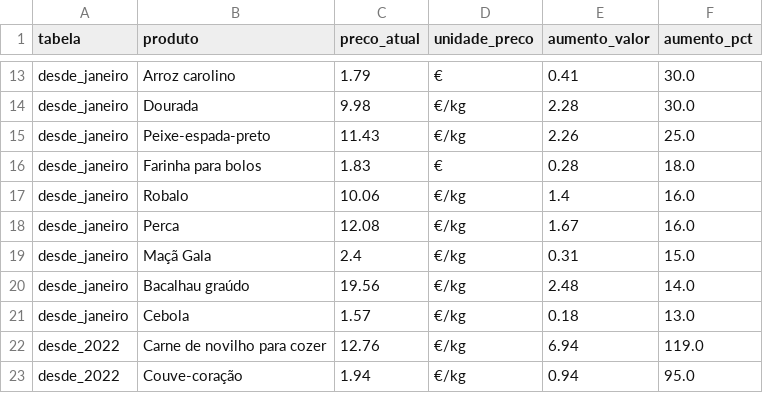
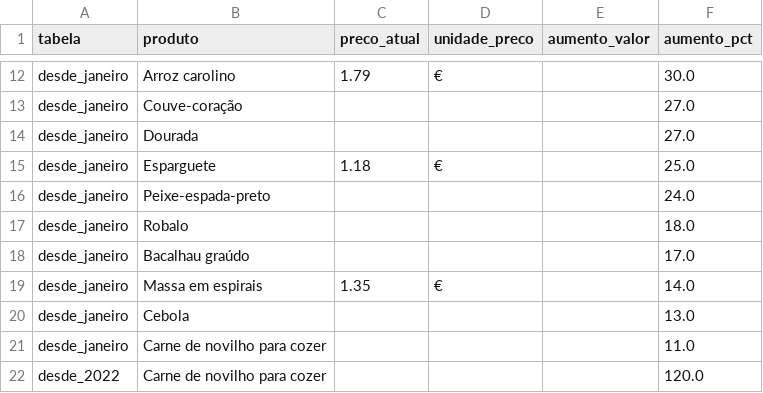
Before and after one commit to upe-sggov/despesa-alimentar, a CSV file: dados/deco_top10.csv, drawn as a sheet; only a part is shown, gaps mark what is left out; removed rows and columns are numbered as before the commit, all else as after; the diff covers the shown part only; the diff names each change by its address in the sheet, - before the commit and + after, or states it on an @@ line.

```diff
--- a/dados/deco_top10.csv
+++ b/dados/deco_top10.csv
-E12 (aumento_valor): 0.41
+E12 (aumento_valor): (empty)
+row 13: desde_janeiro | Couve-coração |  |  |  | 27.0
-C14 (preco_atual): 9.98
+C14 (preco_atual): (empty)
-D14 (unidade_preco): €/kg
+D14 (unidade_preco): (empty)
-E14 (aumento_valor): 2.28
+E14 (aumento_valor): (empty)
-F14 (aumento_pct): 30.0
+F14 (aumento_pct): 27.0
-B15 (produto): Peixe-espada-preto
+B15 (produto): Esparguete
-C15 (preco_atual): 11.43
+C15 (preco_atual): 1.18
-D15 (unidade_preco): €/kg
+D15 (unidade_preco): €
-E15 (aumento_valor): 2.26
+E15 (aumento_valor): (empty)
+row 16: desde_janeiro | Peixe-espada-preto |  |  |  | 24.0
-B17 (produto): Farinha para bolos
+B17 (produto): Robalo
-C17 (preco_atual): 1.83
+C17 (preco_atual): (empty)
-D17 (unidade_preco): €
+D17 (unidade_preco): (empty)
-E17 (aumento_valor): 0.28
+E17 (aumento_valor): (empty)
-row 17: desde_janeiro | Robalo | 10.06 | €/kg | 1.4 | 16.0
-row 18: desde_janeiro | Perca | 12.08 | €/kg | 1.67 | 16.0
-row 19: desde_janeiro | Maçã Gala | 2.4 | €/kg | 0.31 | 15.0
+row 18: desde_janeiro | Bacalhau graúdo |  |  |  | 17.0
-B19 (produto): Bacalhau graúdo
+B19 (produto): Massa em espirais
-C19 (preco_atual): 19.56
+C19 (preco_atual): 1.35
-D19 (unidade_preco): €/kg
+D19 (unidade_preco): €
-E19 (aumento_valor): 2.48
+E19 (aumento_valor): (empty)
-C20 (preco_atual): 1.57
+C20 (preco_atual): (empty)
-D20 (unidade_preco): €/kg
+D20 (unidade_preco): (empty)
-E20 (aumento_valor): 0.18
+E20 (aumento_valor): (empty)
+row 21: desde_janeiro | Carne de novilho para cozer |  |  |  | 11.0
-C22 (preco_atual): 12.76
+C22 (preco_atual): (empty)
-D22 (unidade_preco): €/kg
+D22 (unidade_preco): (empty)
-E22 (aumento_valor): 6.94
+E22 (aumento_valor): (empty)
-F22 (aumento_pct): 119.0
+F22 (aumento_pct): 120.0
-row 23: desde_2022 | Couve-coração | 1.94 | €/kg | 0.94 | 95.0
```
Also changed, not shown: 7 added rows, 7 removed rows and 44 edited cells elsewhere in this file, dados/deco_cabaz.csv, dados/observatorio.csv, 3 other files.
